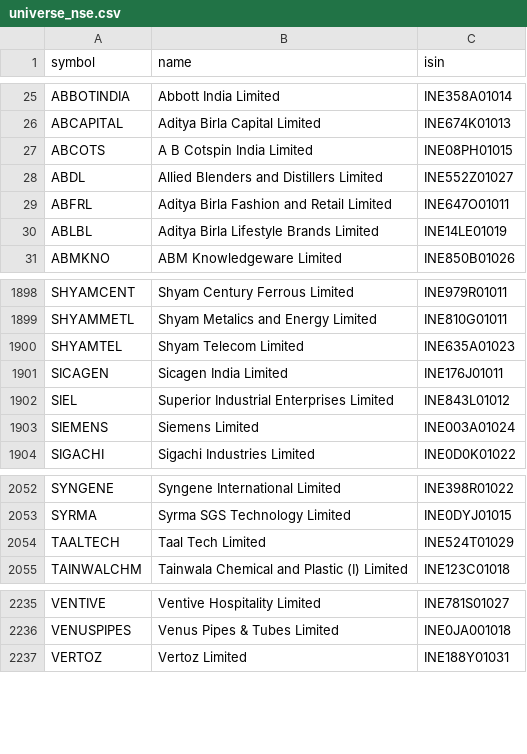
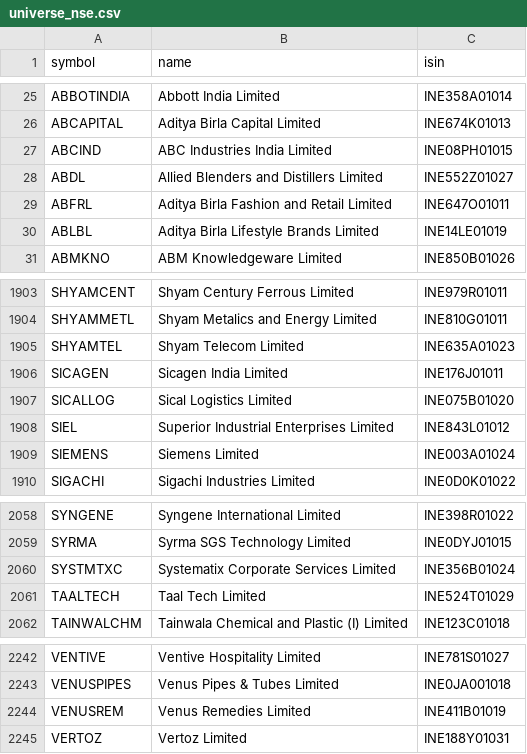
Before and after one commit to amansingh421111-coder/dma-screener, a CSV file: universe_nse.csv, drawn as a sheet; only a part is shown, gaps mark what is left out; the diff covers the shown part only.

```diff
--- a/universe_nse.csv
+++ b/universe_nse.csv
@@ -26,3 +26,3 @@ ABBOTINDIA,Abbott India Limited,INE358A01014
 ABCAPITAL,Aditya Birla Capital Limited,INE674K01013
-ABCOTS,A B Cotspin India Limited,INE08PH01015
+ABCIND,ABC Industries India Limited,INE08PH01015
 ABDL,Allied Blenders and Distillers Limited,INE552Z01027
@@ -1901,2 +1906,3 @@ SHYAMTEL,Shyam Telecom Limited,INE635A01023
 SICAGEN,Sicagen India Limited,INE176J01011
+SICALLOG,Sical Logistics Limited,INE075B01020
 SIEL,Superior Industrial Enterprises Limited,INE843L01012
@@ -2053,2 +2059,3 @@ SYNGENE,Syngene International Limited,INE398R01022
 SYRMA,Syrma SGS Technology Limited,INE0DYJ01015
+SYSTMTXC,Systematix Corporate Services Limited,INE356B01024
 TAALTECH,Taal Tech Limited,INE524T01029
@@ -2236,2 +2243,3 @@ VENTIVE,Ventive Hospitality Limited,INE781S01027
 VENUSPIPES,Venus Pipes & Tubes Limited,INE0JA001018
+VENUSREM,Venus Remedies Limited,INE411B01019
 VERTOZ,Vertoz Limited,INE188Y01031
```
Also changed, not shown: 5 added rows elsewhere in this file, 7 other files.
